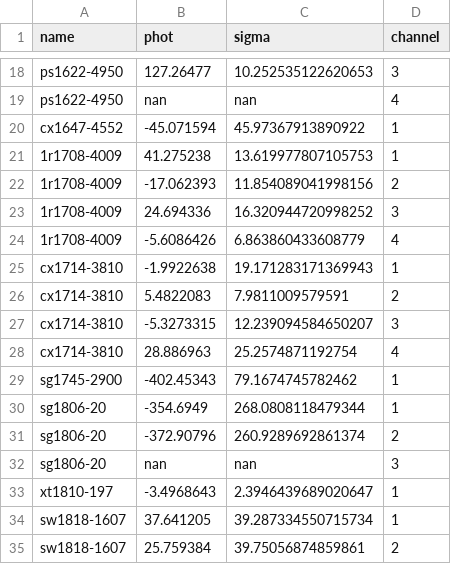
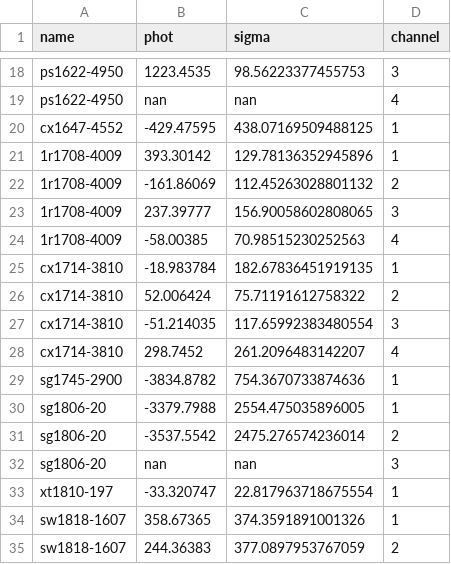
Before and after one commit to drkh-n/PhotometryPy, a CSV file: results/all_one_shot.csv, drawn as a sheet; only a part is shown, gaps mark what is left out; the diff covers the shown part only; the diff names each change by its address in the sheet, - before the commit and + after, or states it on an @@ line.

```diff
--- a/results/all_one_shot.csv
+++ b/results/all_one_shot.csv
-B18 (phot): 127.26477
+B18 (phot): 1223.4535
-C18 (sigma): 10.252535122620653
+C18 (sigma): 98.56223377455753
-B20 (phot): -45.071594
+B20 (phot): -429.47595
-C20 (sigma): 45.97367913890922
+C20 (sigma): 438.07169509488125
-B21 (phot): 41.275238
+B21 (phot): 393.30142
-C21 (sigma): 13.619977807105753
+C21 (sigma): 129.78136352945896
-B22 (phot): -17.062393
+B22 (phot): -161.86069
-C22 (sigma): 11.854089041998156
+C22 (sigma): 112.45263028801132
-B23 (phot): 24.694336
+B23 (phot): 237.39777
-C23 (sigma): 16.320944720998252
+C23 (sigma): 156.90058602808065
-B24 (phot): -5.6086426
+B24 (phot): -58.00385
-C24 (sigma): 6.863860433608779
+C24 (sigma): 70.98515230252563
-B25 (phot): -1.9922638
+B25 (phot): -18.983784
-C25 (sigma): 19.171283171369943
+C25 (sigma): 182.67836451919135
-B26 (phot): 5.4822083
+B26 (phot): 52.006424
-C26 (sigma): 7.9811009579591
+C26 (sigma): 75.71191612758322
-B27 (phot): -5.3273315
+B27 (phot): -51.214035
-C27 (sigma): 12.239094584650207
+C27 (sigma): 117.65992383480554
-B28 (phot): 28.886963
+B28 (phot): 298.7452
-C28 (sigma): 25.2574871192754
+C28 (sigma): 261.2096483142207
-B29 (phot): -402.45343
+B29 (phot): -3834.8782
-C29 (sigma): 79.1674745782462
+C29 (sigma): 754.3670733874636
-B30 (phot): -354.6949
+B30 (phot): -3379.7988
-C30 (sigma): 268.0808118479344
+C30 (sigma): 2554.475035896005
-B31 (phot): -372.90796
+B31 (phot): -3537.5542
-C31 (sigma): 260.9289692861374
+C31 (sigma): 2475.276574236014
-B33 (phot): -3.4968643
+B33 (phot): -33.320747
-C33 (sigma): 2.3946439689020647
+C33 (sigma): 22.817963718675554
-B34 (phot): 37.641205
+B34 (phot): 358.67365
-C34 (sigma): 39.287334550715734
+C34 (sigma): 374.3591891001326
-B35 (phot): 25.759384
+B35 (phot): 244.36383
-C35 (sigma): 39.75056874859861
+C35 (sigma): 377.0897953767059
```
Also changed, not shown: 112 edited cells elsewhere in this file, 17 other files.
